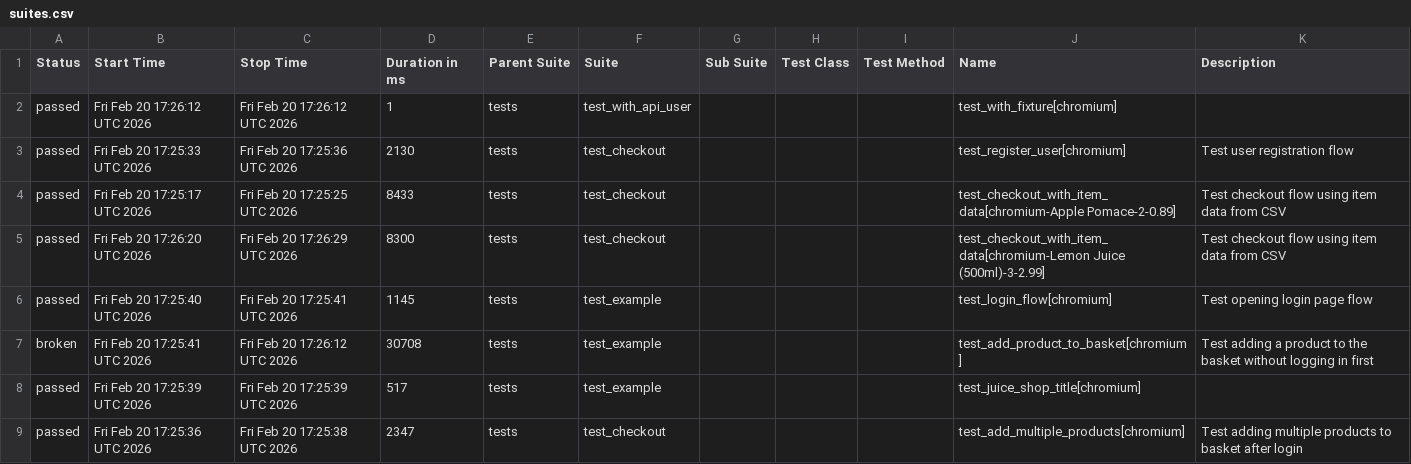
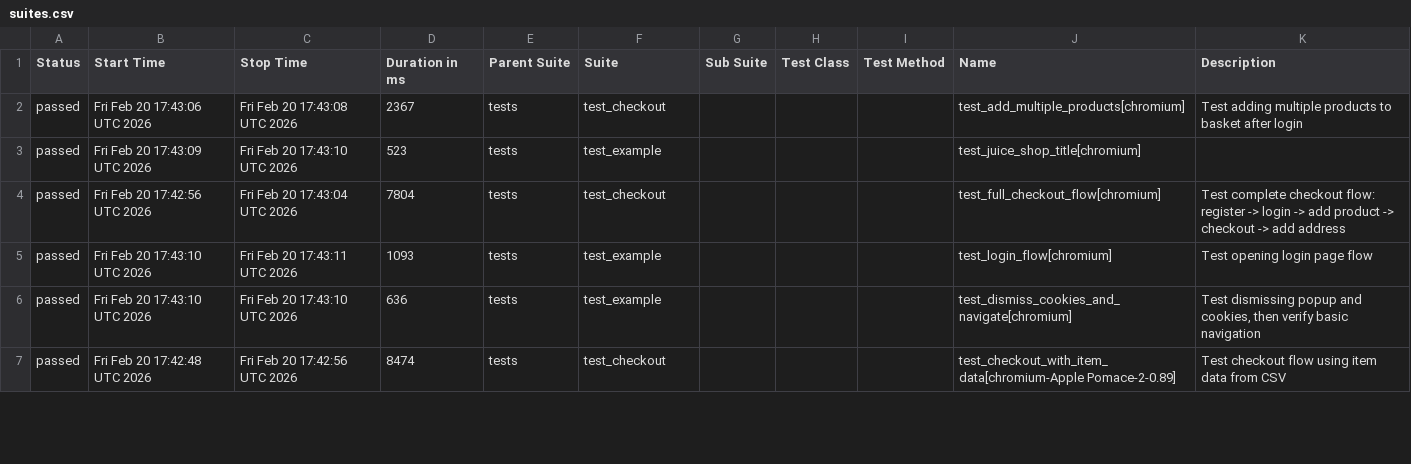
Before and after one commit to hanets/juice_shop_python, a CSV file: data/suites.csv, drawn as a sheet; only a part is shown; the diff covers the shown part only.

```diff
--- a/data/suites.csv
+++ b/data/suites.csv
@@ -1,9 +1,7 @@
 "Status","Start Time","Stop Time","Duration in ms","Parent Suite","Suite","Sub Suite","Test Class","Test Method","Name","Description"
-"passed","Fri Feb 20 17:26:12 UTC 2026","Fri Feb 20 17:26:12 UTC 2026","1","tests","test_with_api_user","","","","test_with_fixture[chromium]",""
-"passed","Fri Feb 20 17:25:33 UTC 2026","Fri Feb 20 17:25:36 UTC 2026","2130","tests","test_checkout","","","","test_register_user[chromium]","Test user registration flow"
-"passed","Fri Feb 20 17:25:17 UTC 2026","Fri Feb 20 17:25:25 UTC 2026","8433","tests","test_checkout","","","","test_checkout_with_item_data[chromium-Apple Pomace-2-0.89]","Test checkout flow using item data from CSV"
-"passed","Fri Feb 20 17:26:20 UTC 2026","Fri Feb 20 17:26:29 UTC 2026","8300","tests","test_checkout","","","","test_checkout_with_item_data[chromium-Lemon Juice (500ml)-3-2.99]","Test checkout flow using item data from CSV"
-"passed","Fri Feb 20 17:25:40 UTC 2026","Fri Feb 20 17:25:41 UTC 2026","1145","tests","test_example","","","","test_login_flow[chromium]","Test opening login page flow"
-"broken","Fri Feb 20 17:25:41 UTC 2026","Fri Feb 20 17:26:12 UTC 2026","30708","tests","test_example","","","","test_add_product_to_basket[chromium]","Test adding a product to the basket without logging in first"
-"passed","Fri Feb 20 17:25:39 UTC 2026","Fri Feb 20 17:25:39 UTC 2026","517","tests","test_example","","","","test_juice_shop_title[chromium]",""
-"passed","Fri Feb 20 17:25:36 UTC 2026","Fri Feb 20 17:25:38 UTC 2026","2347","tests","test_checkout","","","","test_add_multiple_products[chromium]","Test adding multiple products to basket after login"
+"passed","Fri Feb 20 17:43:06 UTC 2026","Fri Feb 20 17:43:08 UTC 2026","2367","tests","test_checkout","","","","test_add_multiple_products[chromium]","Test adding multiple products to basket after login"
+"passed","Fri Feb 20 17:43:09 UTC 2026","Fri Feb 20 17:43:10 UTC 2026","523","tests","test_example","","","","test_juice_shop_title[chromium]",""
+"passed","Fri Feb 20 17:42:56 UTC 2026","Fri Feb 20 17:43:04 UTC 2026","7804","tests","test_checkout","","","","test_full_checkout_flow[chromium]","Test complete checkout flow: register -> login -> add product -> checkout -> add address"
+"passed","Fri Feb 20 17:43:10 UTC 2026","Fri Feb 20 17:43:11 UTC 2026","1093","tests","test_example","","","","test_login_flow[chromium]","Test opening login page flow"
+"passed","Fri Feb 20 17:43:10 UTC 2026","Fri Feb 20 17:43:10 UTC 2026","636","tests","test_example","","","","test_dismiss_cookies_and_navigate[chromium]","Test dismissing popup and cookies, then verify basic navigation"
+"passed","Fri Feb 20 17:42:48 UTC 2026","Fri Feb 20 17:42:56 UTC 2026","8474","tests","test_checkout","","","","test_checkout_with_item_data[chromium-Apple Pomace-2-0.89]","Test checkout flow using item data from CSV"
```
Also changed, not shown: 2 added rows and 19 edited cells elsewhere in this file, 48 other files.
